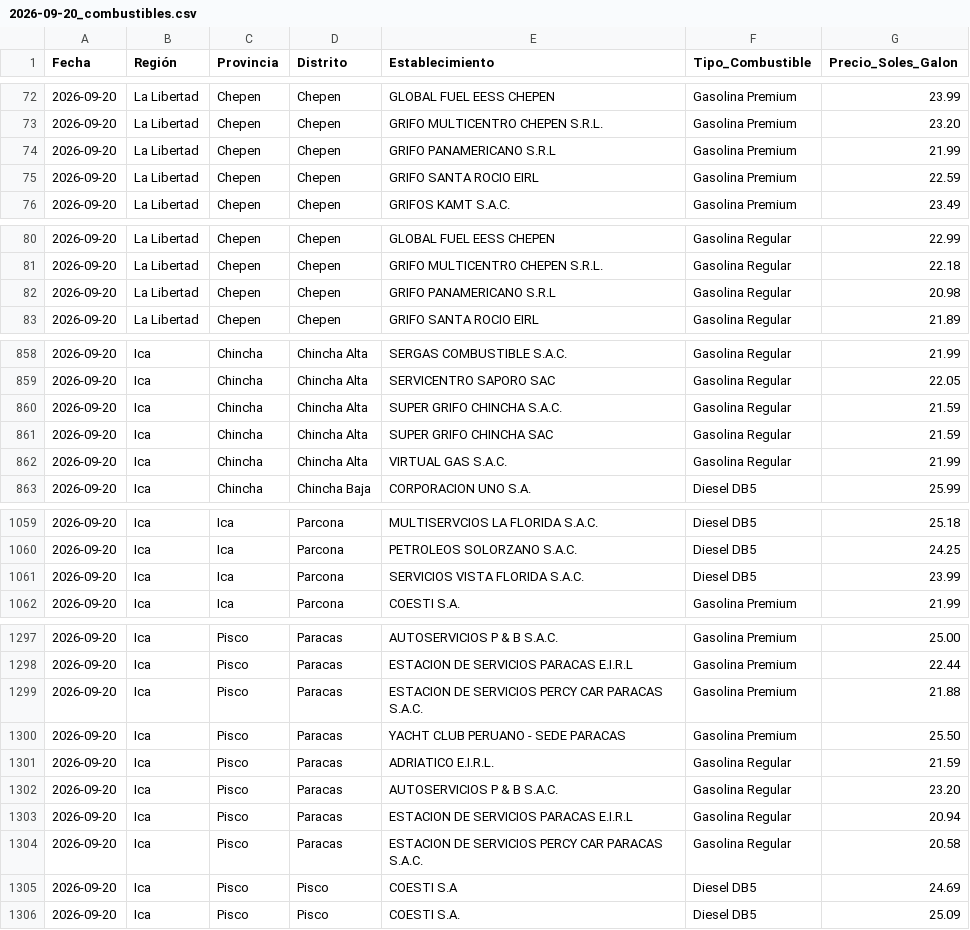
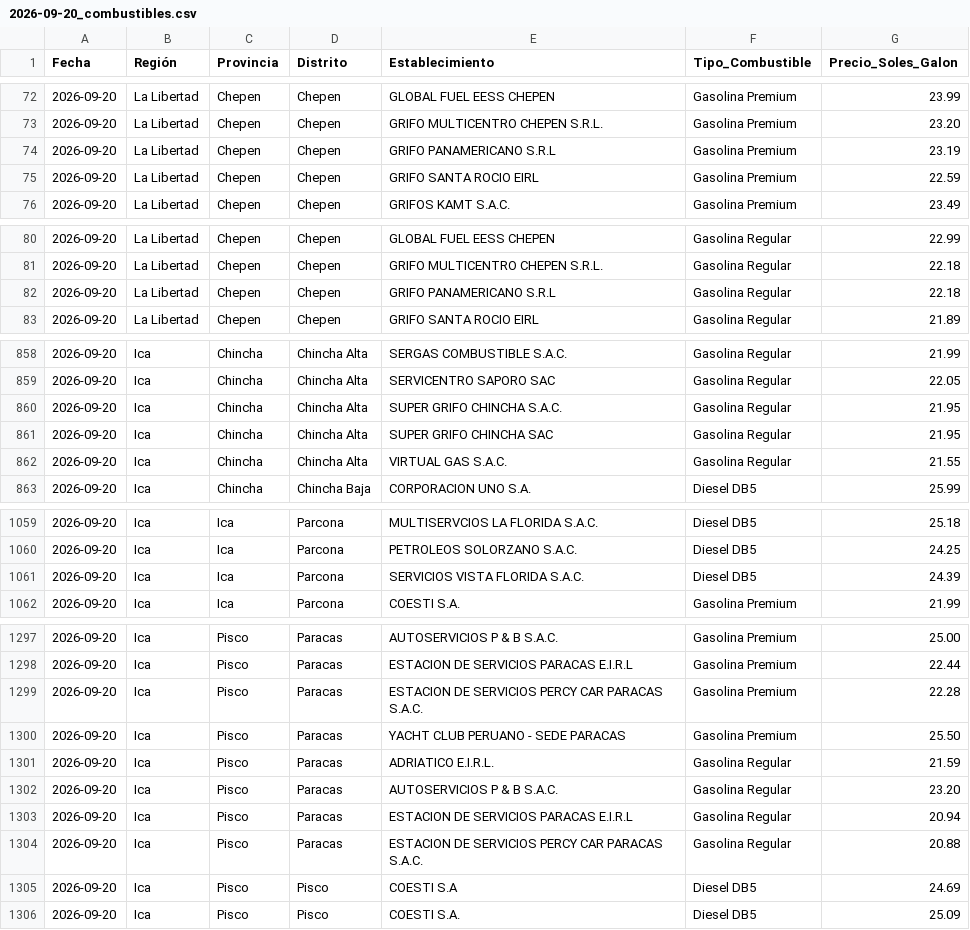
Before and after one commit to Logi-solution/combustibles-facilito, a CSV file: data_historica/2026-09-20_combustibles.csv, drawn as a sheet; only a part is shown, gaps mark what is left out; the diff covers the shown part only.

```diff
--- a/data_historica/2026-09-20_combustibles.csv
+++ b/data_historica/2026-09-20_combustibles.csv
@@ -73,3 +73,3 @@
 2026-09-20,La Libertad,Chepen,Chepen,GRIFO MULTICENTRO CHEPEN  S.R.L.,Gasolina Premium,23.20
-2026-09-20,La Libertad,Chepen,Chepen,GRIFO PANAMERICANO S.R.L,Gasolina Premium,21.99
+2026-09-20,La Libertad,Chepen,Chepen,GRIFO PANAMERICANO S.R.L,Gasolina Premium,23.19
 2026-09-20,La Libertad,Chepen,Chepen,GRIFO SANTA ROCIO EIRL,Gasolina Premium,22.59
@@ -81,3 +81,3 @@
 2026-09-20,La Libertad,Chepen,Chepen,GRIFO MULTICENTRO CHEPEN  S.R.L.,Gasolina Regular,22.18
-2026-09-20,La Libertad,Chepen,Chepen,GRIFO PANAMERICANO S.R.L,Gasolina Regular,20.98
+2026-09-20,La Libertad,Chepen,Chepen,GRIFO PANAMERICANO S.R.L,Gasolina Regular,22.18
 2026-09-20,La Libertad,Chepen,Chepen,GRIFO SANTA ROCIO EIRL,Gasolina Regular,21.89
@@ -859,5 +859,5 @@
 2026-09-20,Ica,Chincha,Chincha Alta,SERVICENTRO SAPORO SAC,Gasolina Regular,22.05
-2026-09-20,Ica,Chincha,Chincha Alta,SUPER GRIFO CHINCHA  S.A.C.,Gasolina Regular,21.59
-2026-09-20,Ica,Chincha,Chincha Alta,SUPER GRIFO CHINCHA SAC,Gasolina Regular,21.59
-2026-09-20,Ica,Chincha,Chincha Alta,VIRTUAL GAS S.A.C.,Gasolina Regular,21.99
+2026-09-20,Ica,Chincha,Chincha Alta,SUPER GRIFO CHINCHA  S.A.C.,Gasolina Regular,21.95
+2026-09-20,Ica,Chincha,Chincha Alta,SUPER GRIFO CHINCHA SAC,Gasolina Regular,21.95
+2026-09-20,Ica,Chincha,Chincha Alta,VIRTUAL GAS S.A.C.,Gasolina Regular,21.55
 2026-09-20,Ica,Chincha,Chincha Baja,CORPORACION UNO S.A.,Diesel DB5,25.99
@@ -1060,3 +1060,3 @@
 2026-09-20,Ica,Ica,Parcona,PETROLEOS SOLORZANO S.A.C.,Diesel DB5,24.25
-2026-09-20,Ica,Ica,Parcona,SERVICIOS VISTA FLORIDA S.A.C.,Diesel DB5,23.99
+2026-09-20,Ica,Ica,Parcona,SERVICIOS VISTA FLORIDA S.A.C.,Diesel DB5,24.39
 2026-09-20,Ica,Ica,Parcona,COESTI S.A.,Gasolina Premium,21.99
@@ -1298,3 +1298,3 @@
 2026-09-20,Ica,Pisco,Paracas,ESTACION DE SERVICIOS PARACAS E.I.R.L,Gasolina Premium,22.44
-2026-09-20,Ica,Pisco,Paracas,ESTACION DE SERVICIOS PERCY CAR PARACAS S.A.C.,Gasolina Premium,21.88
+2026-09-20,Ica,Pisco,Paracas,ESTACION DE SERVICIOS PERCY CAR PARACAS S.A.C.,Gasolina Premium,22.28
 2026-09-20,Ica,Pisco,Paracas,YACHT CLUB PERUANO - SEDE PARACAS,Gasolina Premium,25.50
@@ -1303,3 +1303,3 @@
 2026-09-20,Ica,Pisco,Paracas,ESTACION DE SERVICIOS PARACAS E.I.R.L,Gasolina Regular,20.94
-2026-09-20,Ica,Pisco,Paracas,ESTACION DE SERVICIOS PERCY CAR PARACAS S.A.C.,Gasolina Regular,20.58
+2026-09-20,Ica,Pisco,Paracas,ESTACION DE SERVICIOS PERCY CAR PARACAS S.A.C.,Gasolina Regular,20.88
 2026-09-20,Ica,Pisco,Pisco,COESTI S.A,Diesel DB5,24.69
```
Also changed, not shown: 1 removed row and 33 edited cells elsewhere in this file.
